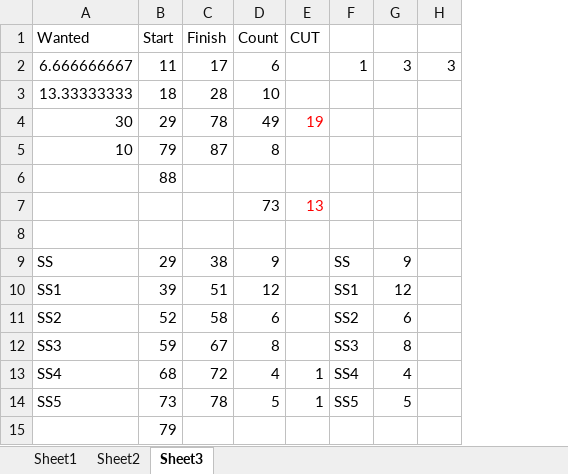
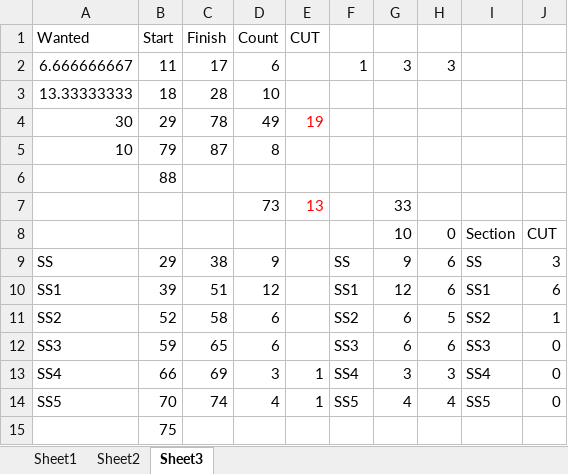
Before and after one commit to samuelwilliams413/METR4901, an Excel workbook: Report/Progress Bar.xlsx, sheet Sheet3, drawn as a sheet; values as stored, in another font and other column widths than the file's, no borders; charts and pictures not drawn; the diff names each change by its address in the sheet, - before the commit and + after, or states it on an @@ line.

```diff
--- a/Report/Progress Bar.xlsx (sheet Sheet3)
+++ b/Report/Progress Bar.xlsx (sheet Sheet3)
+column I, rows 8-14: Section | SS | SS1 | SS2 | SS3 | SS4 | SS5
+column J, rows 8-14: CUT | 3 | 6 | 1 | 0 | 0 | 0
-G7: (empty)
+G7: 33
-row 8: (empty)
+row 8:  |  |  |  |  |  | 10 | 0 | Section | CUT
-H9:H10: (empty)
+H9:H10: 6
-H11: (empty)
+H11: 5
-C12: 67
+C12: 65
-D12: 8
+D12: 6
-G12: 8
+G12: 6
-H12: (empty)
+H12: 6
-B13: 68
+B13: 66
-C13: 72
+C13: 69
-D13: 4
+D13: 3
-G13: 4
+G13: 3
-H13: (empty)
+H13: 3
-B14: 73
+B14: 70
-C14: 78
+C14: 74
-D14: 5
+D14: 4
-G14: 5
+G14: 4
-H14: (empty)
+H14: 4
-B15: 79
+B15: 75
```
Also changed, not shown: charts or pictures, 2 other files.
